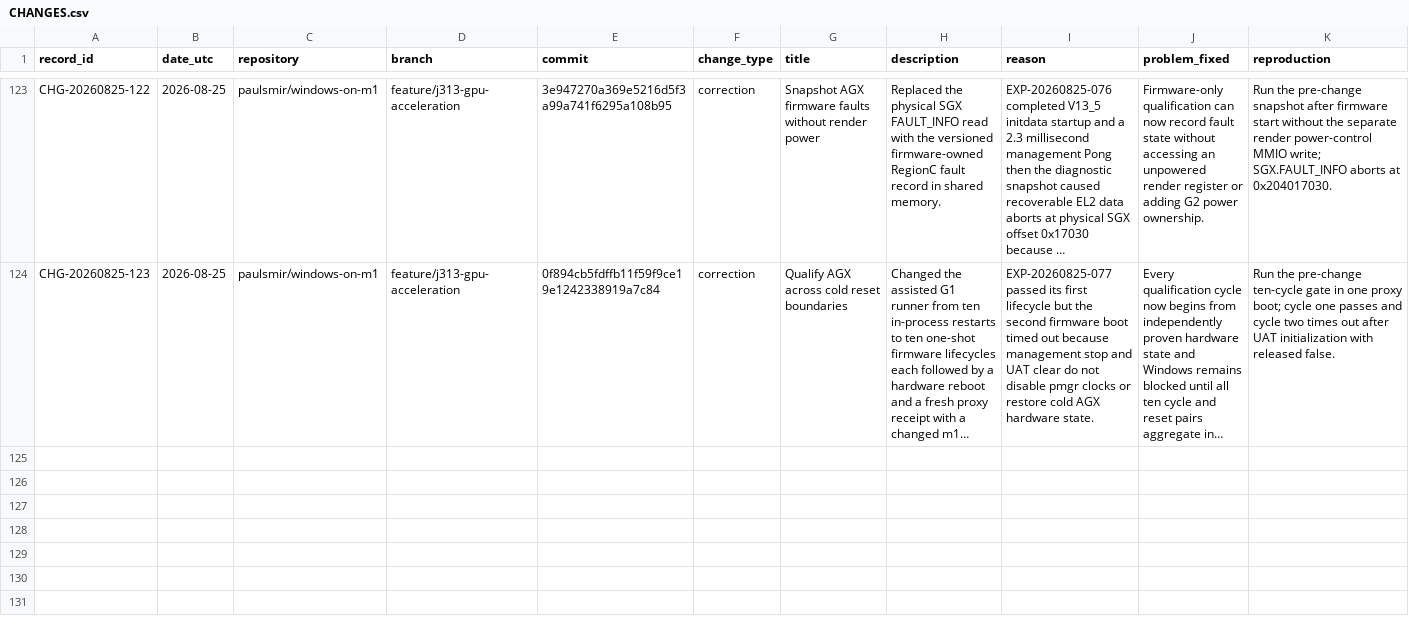
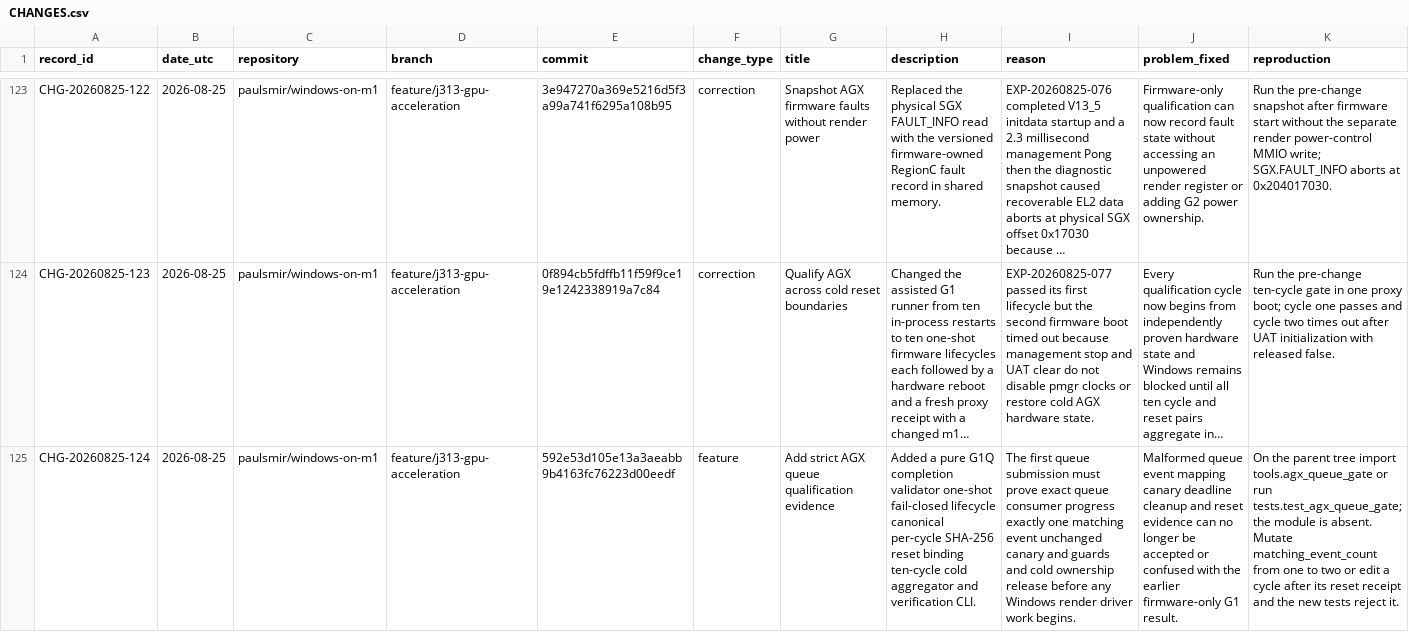
Before and after one commit to paulsmir/windows-on-m1, a CSV file: investigation/CHANGES.csv, drawn as a sheet; only a part is shown, gaps mark what is left out; long unchanged cells end in …; rows hold the shown columns only; the diff names each change by its address in the sheet, - before the commit and + after, or states it on an @@ line.

Commit message:
docs: record AGX queue gate state machine

```diff
--- a/investigation/CHANGES.csv
+++ b/investigation/CHANGES.csv
+row 125: CHG-20260825-124 | 2026-08-25 | paulsmir/windows-on-m1 | feature/j313-gpu-acceleration | 592e53d105e13a3aeabb9b4163fc76223d00eedf | feature | Add strict AGX queue qualification evidence | Added a pure G1Q completion validator one-shot fail-closed lifecycle canonical per-cycle SHA-256 reset binding ten-cycle cold aggregator and verification CLI. | The first queue submission must prove exact queue consumer progress exactly one matching event unchanged canary and guards and cold ownership release before any Windows render driver work begins. | Malformed queue event mapping canary deadline cleanup and reset evidence can no longer be accepted or confused with the earlier firmware-only G1 result. | On the parent tree import tools.agx_queue_gate or run tests.test_agx_queue_gate; the module is absent. Mutate matching_event_count from one to two or edit a cycle after its reset receipt and the new tests reject it.
```
